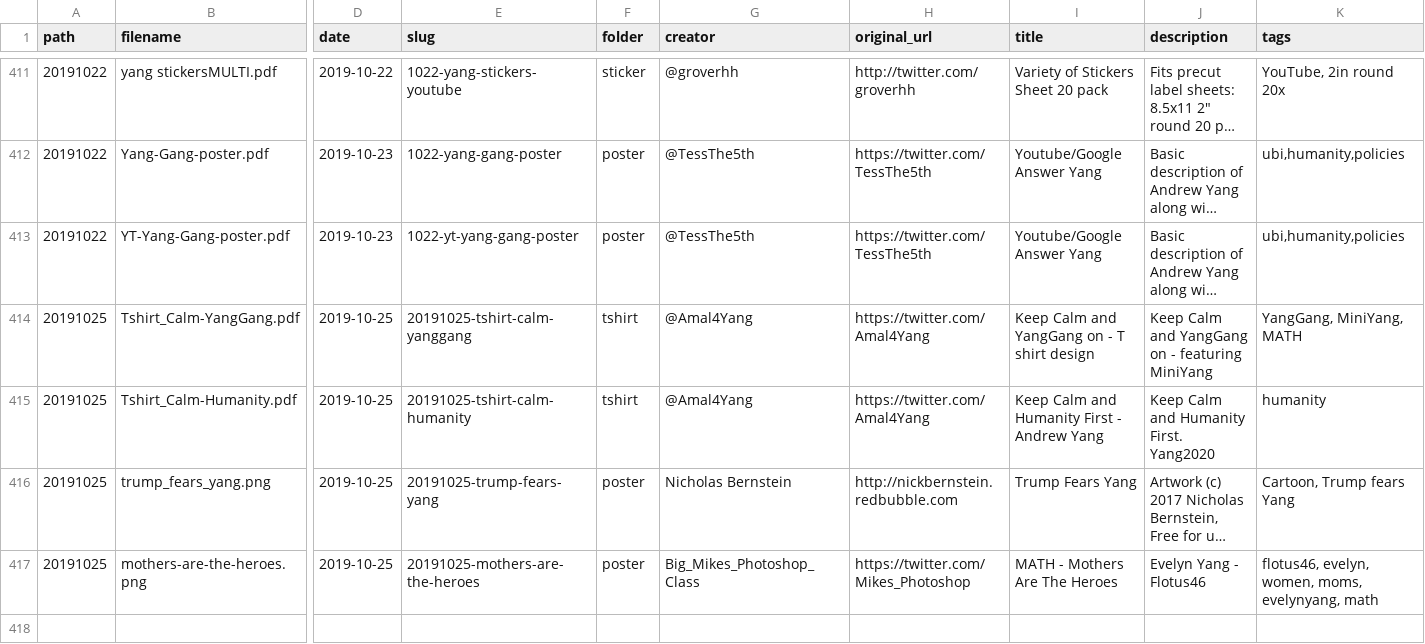
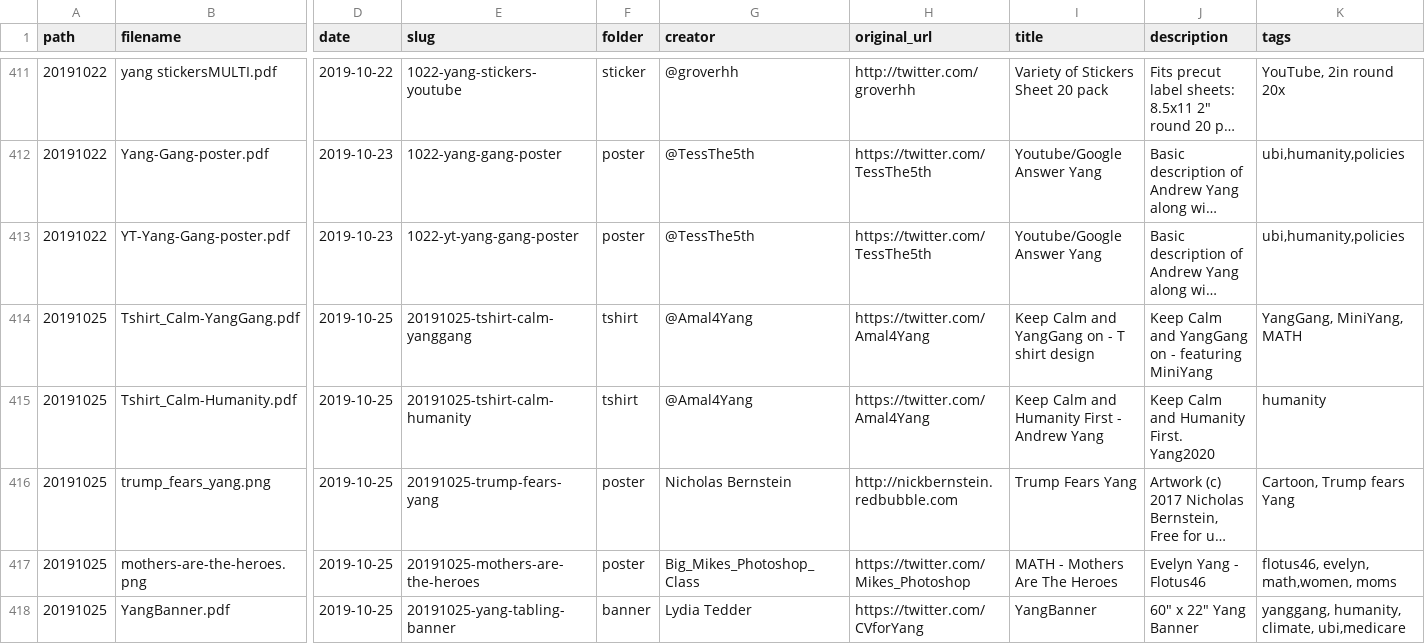
Before and after one commit to mikhuang/yang-prints, a CSV file: data/materials.csv, drawn as a sheet; only a part is shown, gaps mark what is left out; long unchanged cells end in …; rows hold the shown columns only; the diff names each change by its address in the sheet, - before the commit and + after, or states it on an @@ line.

Commit message:
add banner

```diff
--- a/data/materials.csv
+++ b/data/materials.csv
-K417 (tags): flotus46, evelyn, women, moms, evelynyang, math
+K417 (tags): flotus46, evelyn, math,women, moms
+row 418: 20191025 | YangBanner.pdf | 2019-10-25 | 20191025-yang-tabling-banner | banner | Lydia Tedder | https://twitter.com/CVforYang | YangBanner | 60" x 22" Yang Banner | yanggang, humanity, climate, ubi,medicare
```
Also changed, not shown: 3 other files.
